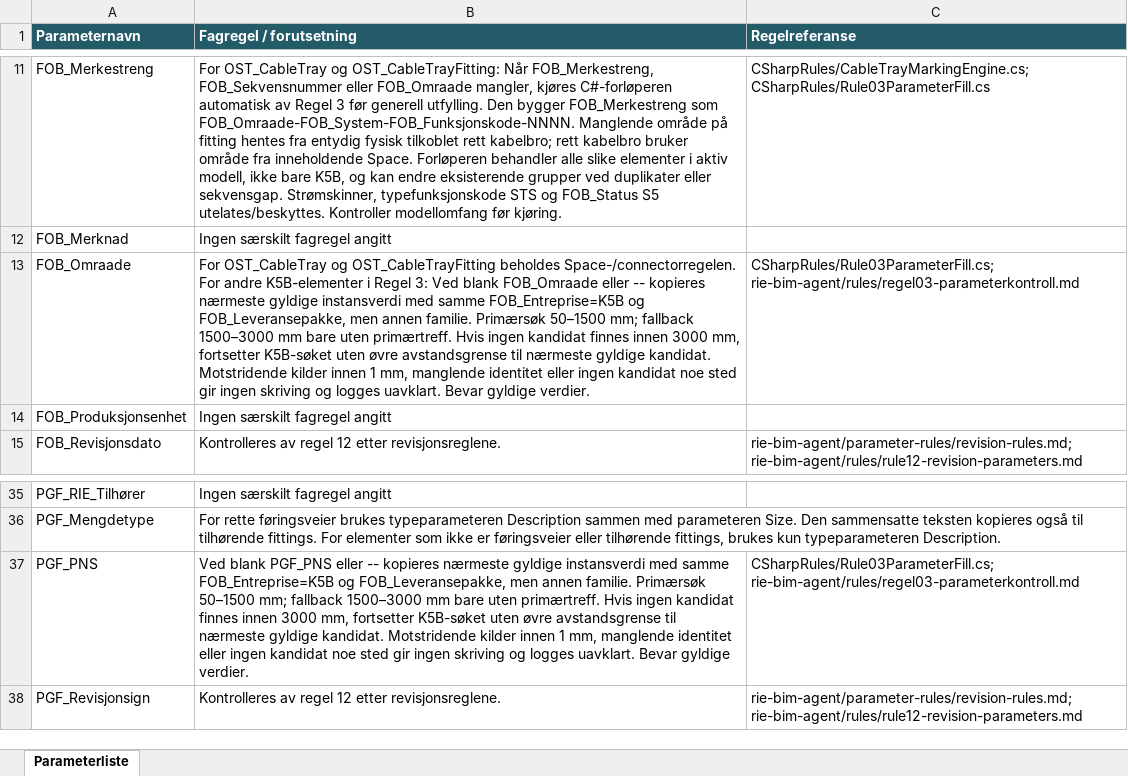
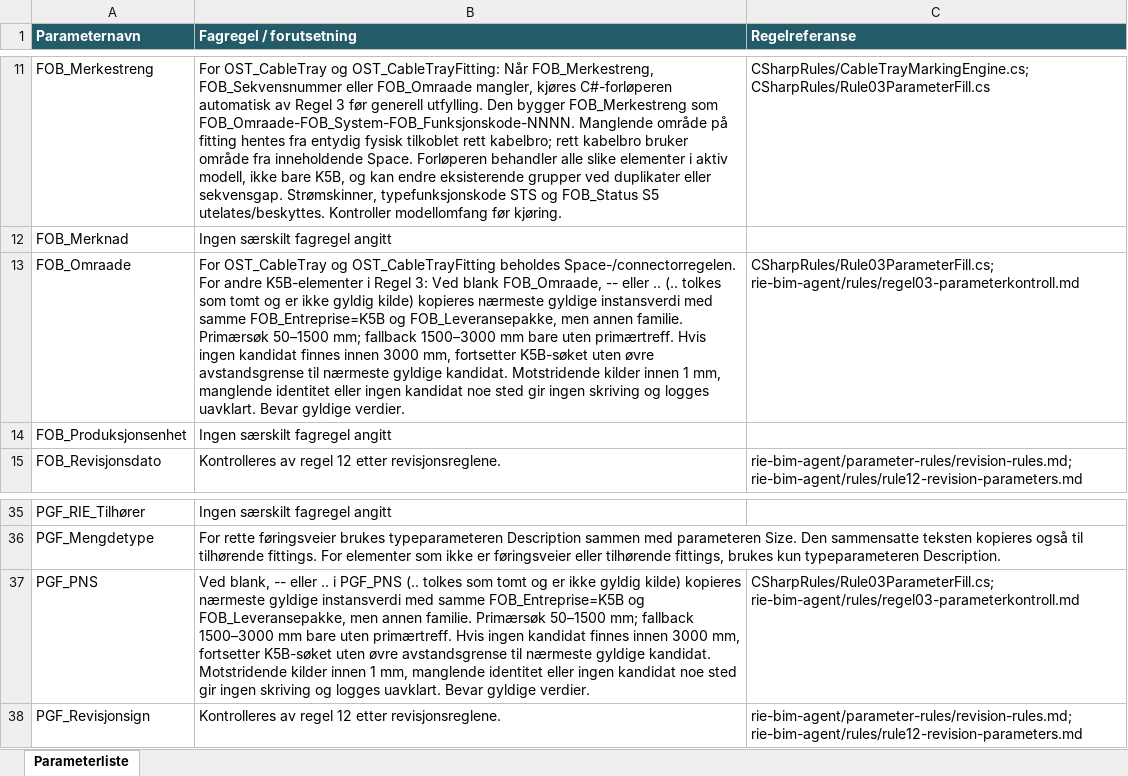
Before and after one commit to FIAA-bit-design/Revit_BIM_Agent, an Excel workbook: config/Parameterliste.xlsx, sheet Parameterliste, drawn as a sheet; only a part is shown, gaps mark what is left out; values as stored, in another font and other column widths than the file's, no borders; table styles not drawn; the diff names each change by its address in the sheet, - before the commit and + after, or states it on an @@ line.

```diff
--- a/config/Parameterliste.xlsx (sheet Parameterliste)
+++ b/config/Parameterliste.xlsx (sheet Parameterliste)
-B13 (Fagregel / forutsetning): …Ved blank FOB_Omraade eller -- kopieres nærmeste…
+B13 (Fagregel / forutsetning): …Ved blank FOB_Omraade, -- eller .. (.. tolkes som tomt og er ikke gyldig kilde) kopieres nærmeste…
-B37 (Fagregel / forutsetning): Ved blank PGF_PNS eller -- kopieres nærmeste…
+B37 (Fagregel / forutsetning): Ved blank, -- eller .. i PGF_PNS (.. tolkes som tomt og er ikke gyldig kilde) kopieres nærmeste…
```
Also changed, not shown: 7 other files.
